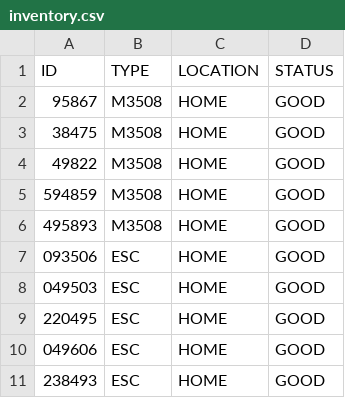
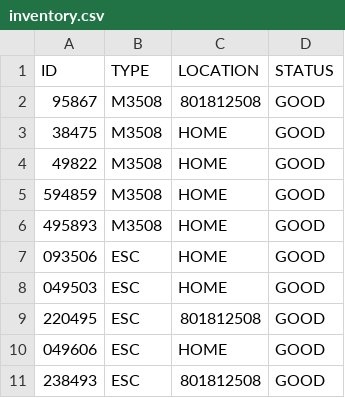
Before and after one commit to JHeflinger/RM-Inventory, a CSV file: RMI/psuedo_db/inventory.csv, drawn as a sheet.

Commit message:
Jason Heflinger ADMIN checked out new items

```diff
--- a/RMI/psuedo_db/inventory.csv
+++ b/RMI/psuedo_db/inventory.csv
@@ -1,3 +1,3 @@
 ID,TYPE,LOCATION,STATUS
-95867,M3508,HOME,GOOD
+95867,M3508,801812508,GOOD
 38475,M3508,HOME,GOOD
@@ -8,4 +8,4 @@ ID,TYPE,LOCATION,STATUS
 049503,ESC,HOME,GOOD
-220495,ESC,HOME,GOOD
+220495,ESC,801812508,GOOD
 049606,ESC,HOME,GOOD
-238493,ESC,HOME,GOOD
+238493,ESC,801812508,GOOD
```
